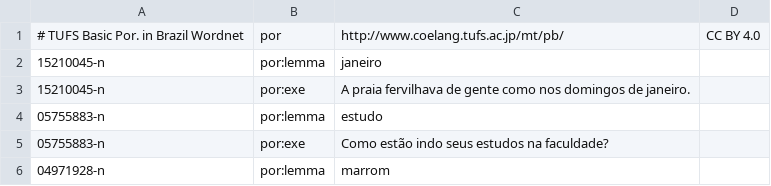
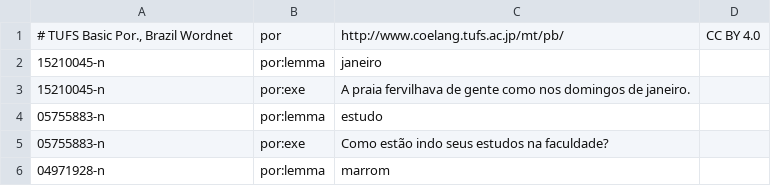
Before and after one commit to fcbond/tufs, a TSV file: omw_format/tufs-vocab-pb.tsv, drawn as a sheet; only a part is shown.

```diff
--- a/omw_format/tufs-vocab-pb.tsv
+++ b/omw_format/tufs-vocab-pb.tsv
@@ -1,2 +1,2 @@
-# TUFS Basic Por. in Brazil Wordnet	por	http://www.coelang.tufs.ac.jp/mt/pb/	CC BY 4.0
+# TUFS Basic Por., Brazil Wordnet	por	http://www.coelang.tufs.ac.jp/mt/pb/	CC BY 4.0
 15210045-n	por:lemma	janeiro
```
Also changed, not shown: omw_format/tufs-vocab-ar.tsv, omw_format/tufs-vocab-as.tsv, 1 other file.
